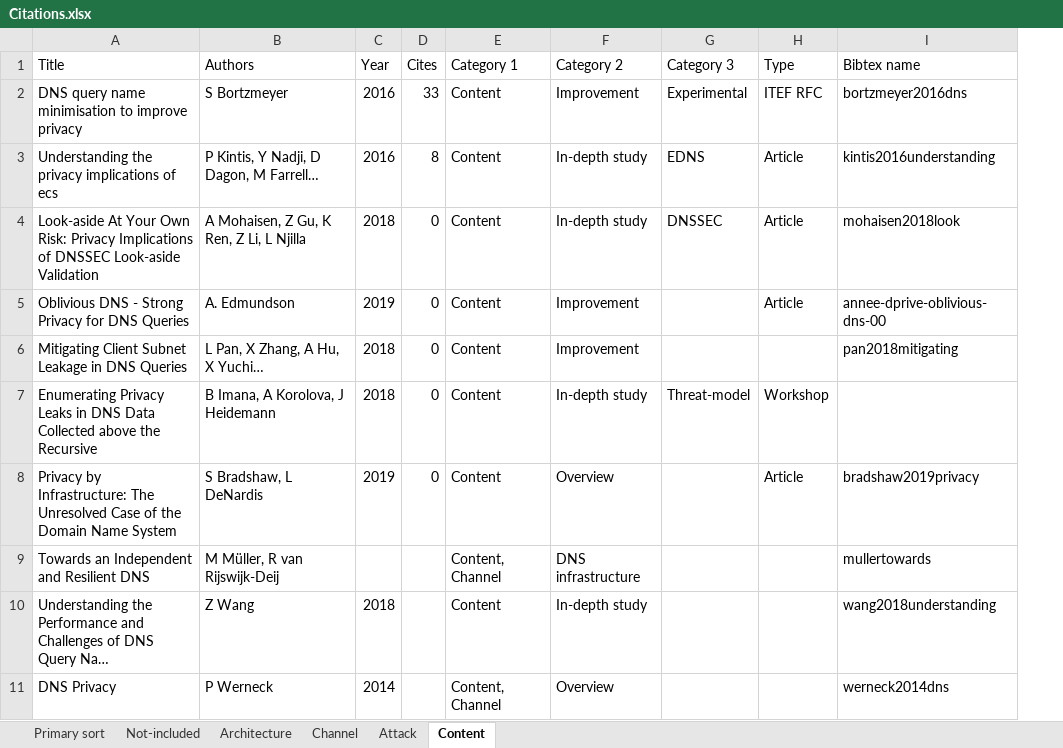
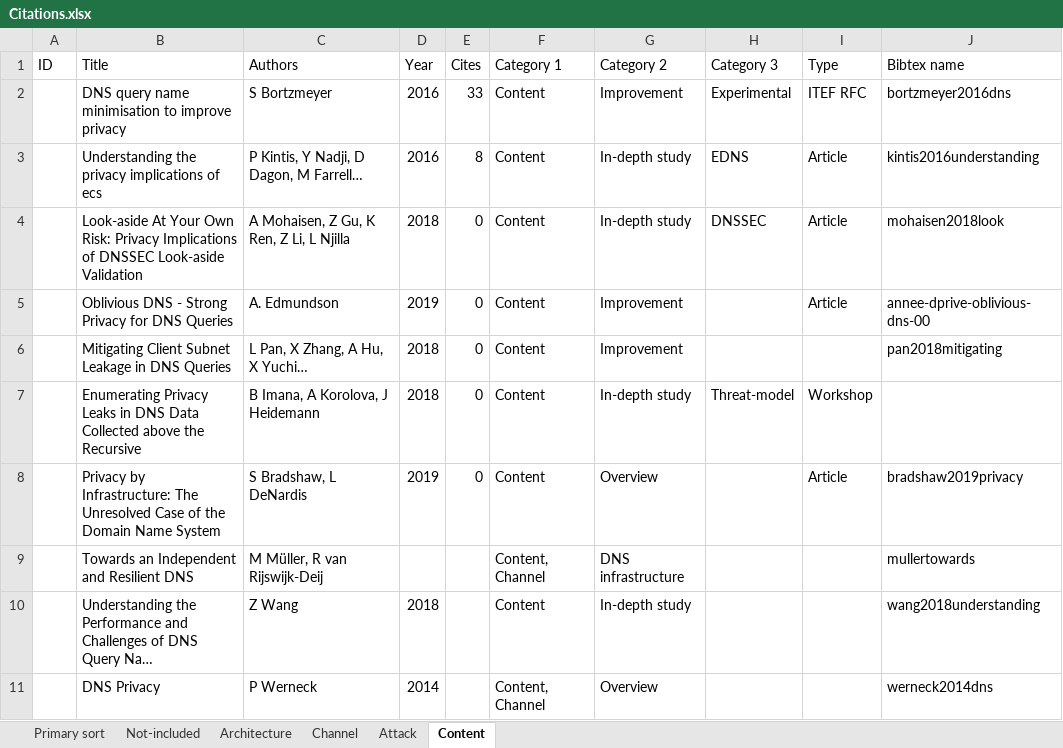
Before and after one commit to songhokun/2DV50E-2019VT, an Excel workbook: Citations.xlsx, sheet Content, drawn as a sheet; long unchanged cells end in …; values as stored, in another font and other column widths than the file's, no borders; the diff names each change by its address in the sheet, - before the commit and + after, or states it on an @@ line.

```diff
--- a/Citations.xlsx (sheet Content)
+++ b/Citations.xlsx (sheet Content)
+column A (ID), empty
```
Also changed, not shown: sheet Primary sort, sheet Attack, sheet Architecture, sheet Channel, 2 other files.
